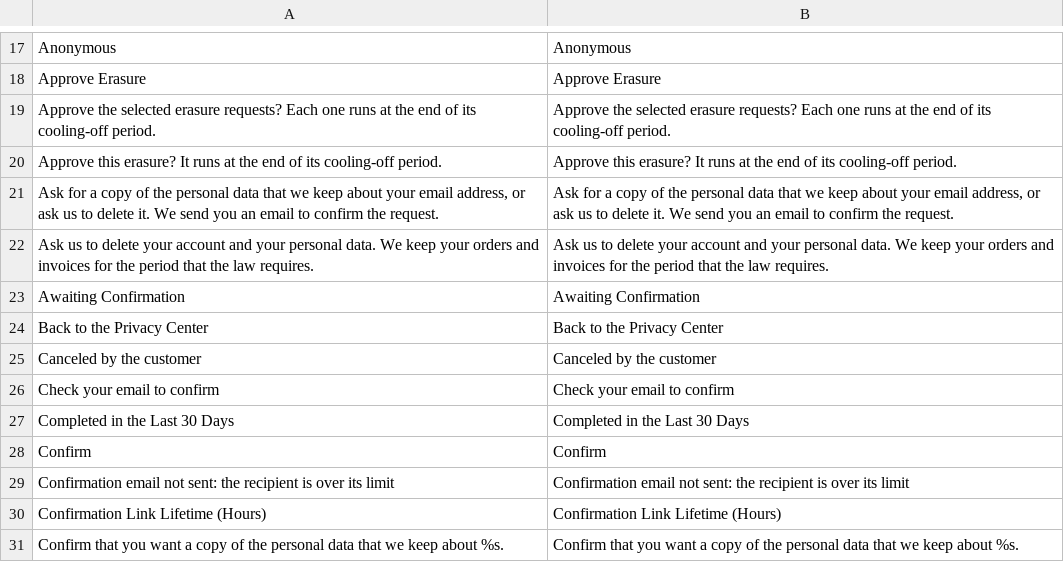
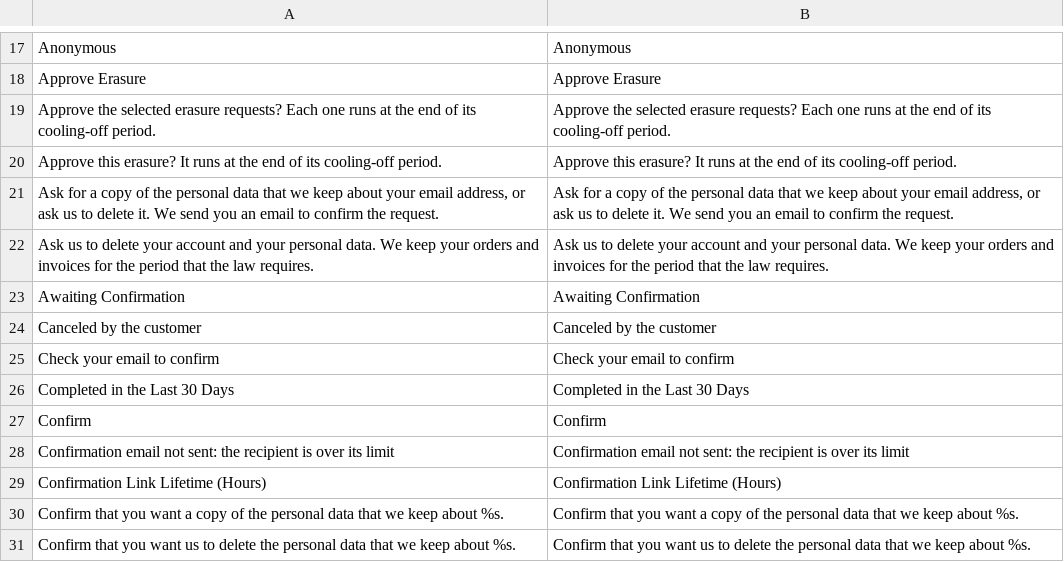
Before and after one commit to MahoCommerce/maho, a CSV file: app/locale/en_US/Maho_PrivacyCenter.csv, drawn as a sheet; only a part is shown, gaps mark what is left out; the shorter side is filled out with more unchanged rows.

Commit message:
Removed the back link from the Privacy Center pages
The account menu already links to the Privacy Center.

```diff
--- a/app/locale/en_US/Maho_PrivacyCenter.csv
+++ b/app/locale/en_US/Maho_PrivacyCenter.csv
@@ -23,3 +23,2 @@
 "Awaiting Confirmation","Awaiting Confirmation"
-"Back to the Privacy Center","Back to the Privacy Center"
 "Canceled by the customer","Canceled by the customer"
```
Also changed, not shown: 4 other files.
